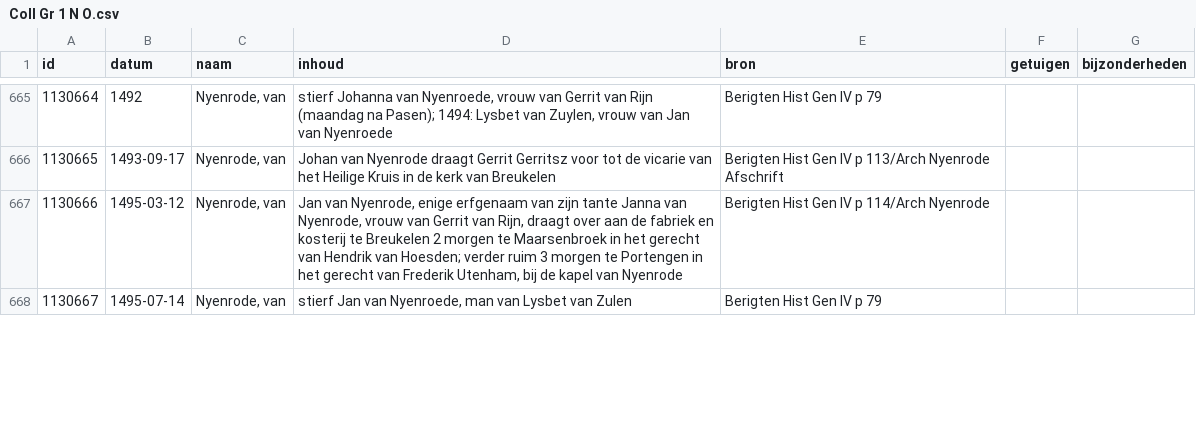
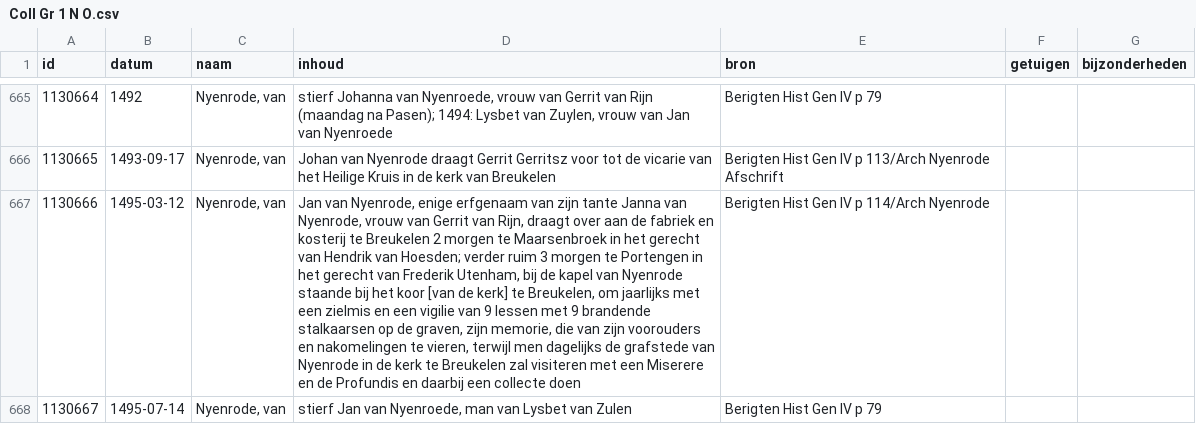
Before and after one commit to collectiegroesbeek/collectiegroesbeek-data, a CSV file: Coll Gr 1 N O.csv, drawn as a sheet; only a part is shown, gaps mark what is left out; the diff covers the shown part only; the diff names each change by its address in the sheet, - before the commit and + after, or states it on an @@ line.

```diff
--- a/Coll Gr 1 N O.csv
+++ b/Coll Gr 1 N O.csv
-D667 (inhoud): …van Nyenrode
+D667 (inhoud): …van Nyenrode staande bij het koor [van de kerk] te Breukelen, om jaarlijks met een zielmis en een vigilie van 9 lessen met 9 brandende stalkaarsen op de graven, zijn memorie, die van zijn voorouders en nakomelingen te vieren, terwijl men dagelijks de grafstede van Nyenrode in de kerk te Breukelen zal visiteren met een Miserere en de Profundis en daarbij een collecte doen
```
Also changed, not shown: 3 edited cells elsewhere in this file, Coll Gr 1 R.csv, Coll Gr 1 W.csv, 4 other files.
